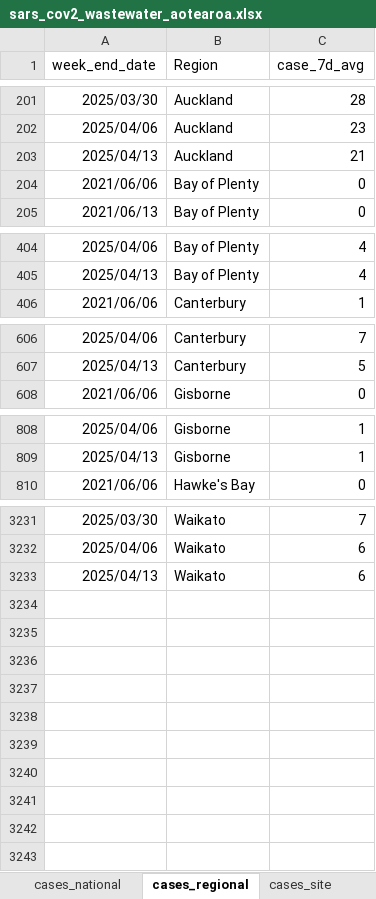
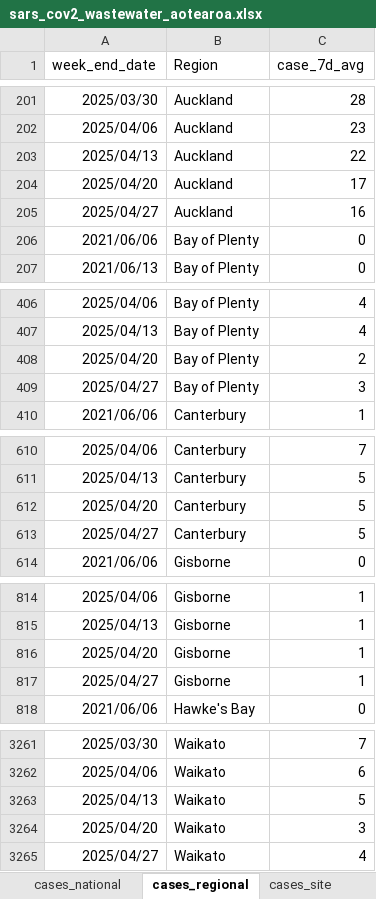
Before and after one commit to ESR-NZ/covid_in_wastewater, an Excel workbook: data/sars_cov2_wastewater_aotearoa.xlsx, sheet cases_regional, drawn as a sheet; only a part is shown, gaps mark what is left out; values as stored, in another font and other column widths than the file's, no borders; table styles not drawn; addresses are those after the commit; the diff covers the shown part only; the diff names each change by its address in the sheet, - before the commit and + after, or states it on an @@ line.

```diff
--- a/data/sars_cov2_wastewater_aotearoa.xlsx (sheet cases_regional)
+++ b/data/sars_cov2_wastewater_aotearoa.xlsx (sheet cases_regional)
-C203 (case_7d_avg): 21
+C203 (case_7d_avg): 22
+row 204: 2025/04/20 | Auckland | 17
+row 205: 2025/04/27 | Auckland | 16
+row 408: 2025/04/20 | Bay of Plenty | 2
+row 409: 2025/04/27 | Bay of Plenty | 3
+row 612: 2025/04/20 | Canterbury | 5
+row 613: 2025/04/27 | Canterbury | 5
+row 816: 2025/04/20 | Gisborne | 1
+row 817: 2025/04/27 | Gisborne | 1
-C3263 (case_7d_avg): 6
+C3263 (case_7d_avg): 5
+row 3264: 2025/04/20 | Waikato | 3
+row 3265: 2025/04/27 | Waikato | 4
```
Also changed, not shown: 22 added rows elsewhere in this sheet, sheet ww_data_all, sheet ww_site, sheet cases_site, sheet ww_regional, sheet ww_national, sheet cases_national, 7 other files.
